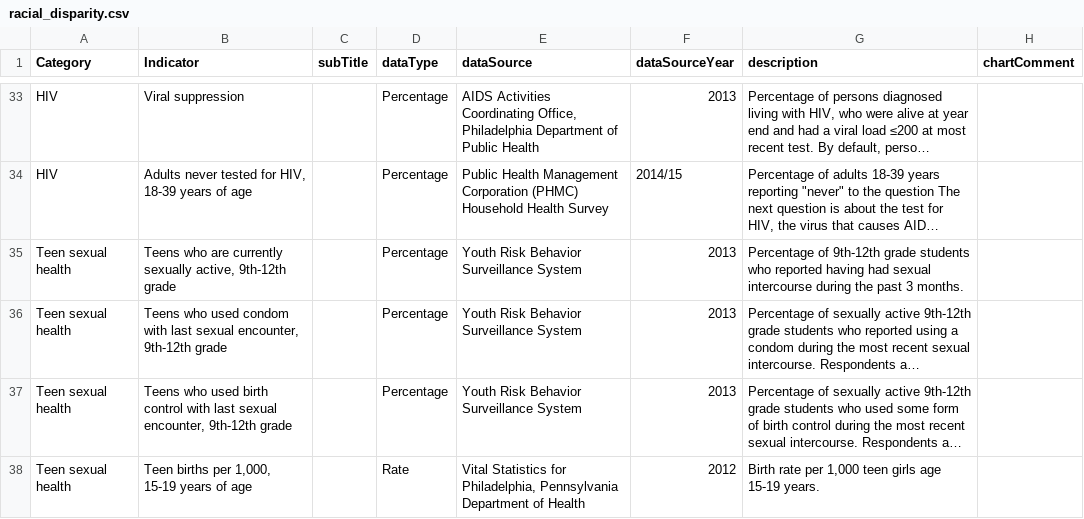
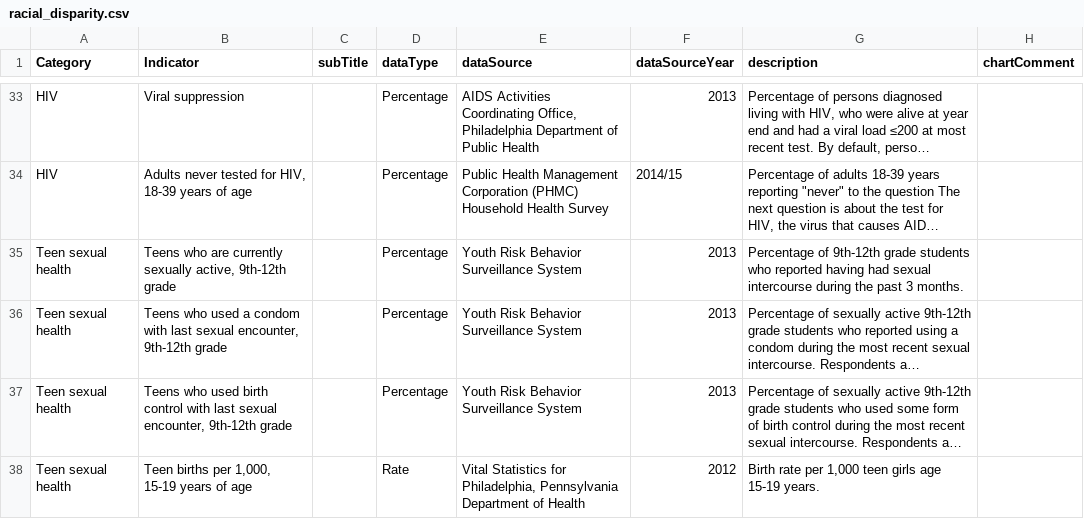
Before and after one commit to timwis/sheetstat, a CSV file: _data/racial_disparity.csv, drawn as a sheet; only a part is shown, gaps mark what is left out; long unchanged cells end in …; the diff names each change by its address in the sheet, - before the commit and + after, or states it on an @@ line.

Commit message:
fixed typo

```diff
--- a/_data/racial_disparity.csv
+++ b/_data/racial_disparity.csv
-B36 (Indicator): …who used condom with…
+B36 (Indicator): …who used a condom with…
```
